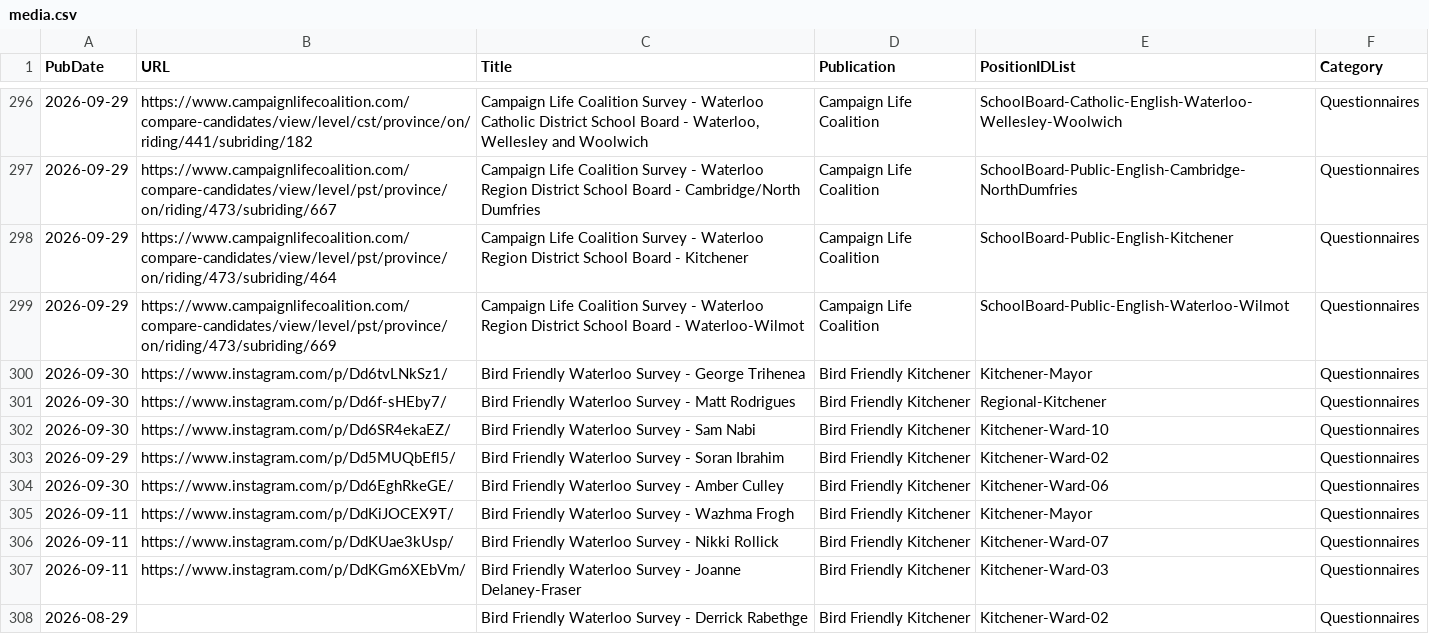
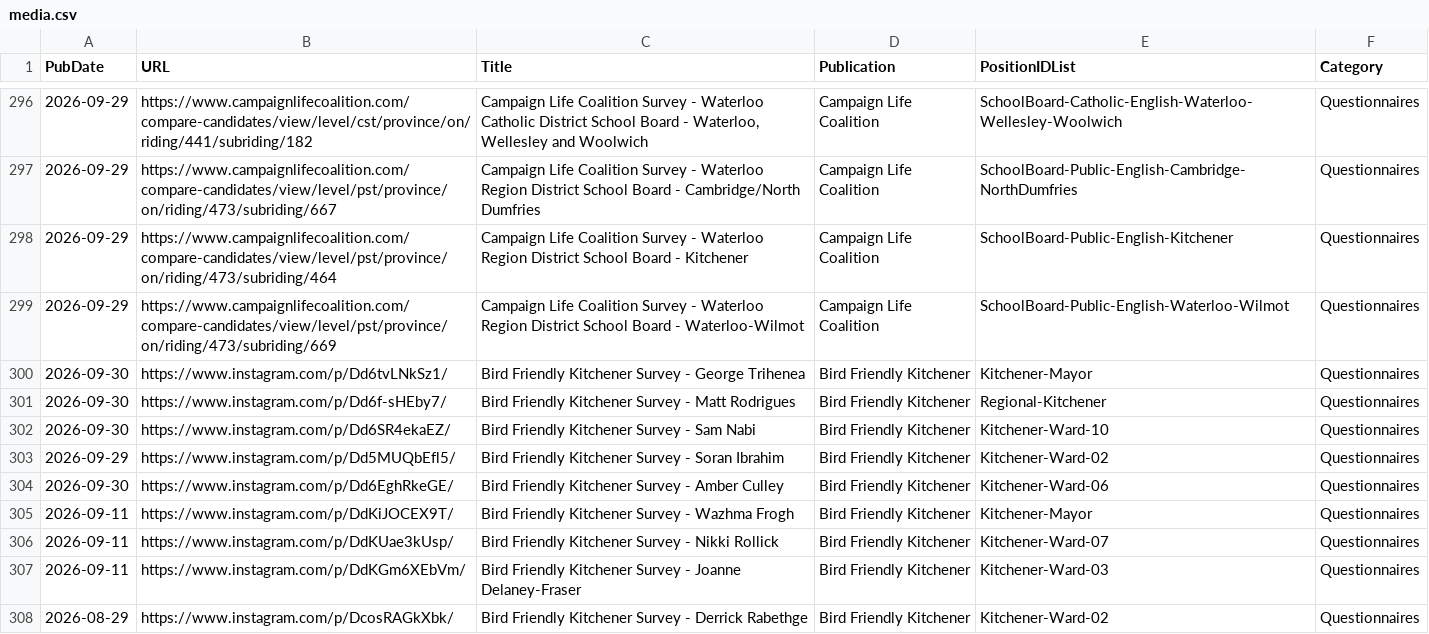
Before and after one commit to CivicTechWR/WRvotes, a CSV file: docs/_data/sync/media.csv, drawn as a sheet; only a part is shown, gaps mark what is left out.

Commit message:
Auto-commit: updated media.csv from Google Docs

```diff
--- a/docs/_data/sync/media.csv
+++ b/docs/_data/sync/media.csv
@@ -299,10 +299,10 @@ PubDate,URL,Title,Publication,PositionIDList,Category
 2026-09-29,https://www.campaignlifecoalition.com/compare-candidates/view/level/pst/province/on/riding/473/subriding/669,Campaign Life Coalition Survey - Waterloo Region District School Board - Waterloo-Wilmot ,Campaign Life Coalition,SchoolBoard-Public-English-Waterloo-Wilmot,Questionnaires
-2026-09-30,https://www.instagram.com/p/Dd6tvLNkSz1/,Bird Friendly Waterloo Survey - George Trihenea,Bird Friendly Kitchener,Kitchener-Mayor,Questionnaires
-2026-09-30,https://www.instagram.com/p/Dd6f-sHEby7/,Bird Friendly Waterloo Survey - Matt Rodrigues,Bird Friendly Kitchener,Regional-Kitchener,Questionnaires
-2026-09-30,https://www.instagram.com/p/Dd6SR4ekaEZ/,Bird Friendly Waterloo Survey - Sam Nabi,Bird Friendly Kitchener,Kitchener-Ward-10,Questionnaires
-2026-09-29,https://www.instagram.com/p/Dd5MUQbEfl5/,Bird Friendly Waterloo Survey - Soran Ibrahim,Bird Friendly Kitchener,Kitchener-Ward-02,Questionnaires
-2026-09-30,https://www.instagram.com/p/Dd6EghRkeGE/,Bird Friendly Waterloo Survey - Amber Culley,Bird Friendly Kitchener,Kitchener-Ward-06,Questionnaires
-2026-09-11,https://www.instagram.com/p/DdKiJOCEX9T/,Bird Friendly Waterloo Survey - Wazhma Frogh,Bird Friendly Kitchener,Kitchener-Mayor,Questionnaires
-2026-09-11,https://www.instagram.com/p/DdKUae3kUsp/,Bird Friendly Waterloo Survey - Nikki Rollick,Bird Friendly Kitchener,Kitchener-Ward-07,Questionnaires
-2026-09-11,https://www.instagram.com/p/DdKGm6XEbVm/,Bird Friendly Waterloo Survey - Joanne Delaney-Fraser,Bird Friendly Kitchener,Kitchener-Ward-03,Questionnaires
-2026-08-29,,Bird Friendly Waterloo Survey - Derrick Rabethge,Bird Friendly Kitchener,Kitchener-Ward-02,Questionnaires
+2026-09-30,https://www.instagram.com/p/Dd6tvLNkSz1/,Bird Friendly Kitchener Survey - George Trihenea,Bird Friendly Kitchener,Kitchener-Mayor,Questionnaires
+2026-09-30,https://www.instagram.com/p/Dd6f-sHEby7/,Bird Friendly Kitchener Survey - Matt Rodrigues,Bird Friendly Kitchener,Regional-Kitchener,Questionnaires
+2026-09-30,https://www.instagram.com/p/Dd6SR4ekaEZ/,Bird Friendly Kitchener Survey - Sam Nabi,Bird Friendly Kitchener,Kitchener-Ward-10,Questionnaires
+2026-09-29,https://www.instagram.com/p/Dd5MUQbEfl5/,Bird Friendly Kitchener Survey - Soran Ibrahim,Bird Friendly Kitchener,Kitchener-Ward-02,Questionnaires
+2026-09-30,https://www.instagram.com/p/Dd6EghRkeGE/,Bird Friendly Kitchener Survey - Amber Culley,Bird Friendly Kitchener,Kitchener-Ward-06,Questionnaires
+2026-09-11,https://www.instagram.com/p/DdKiJOCEX9T/,Bird Friendly Kitchener Survey - Wazhma Frogh,Bird Friendly Kitchener,Kitchener-Mayor,Questionnaires
+2026-09-11,https://www.instagram.com/p/DdKUae3kUsp/,Bird Friendly Kitchener Survey - Nikki Rollick,Bird Friendly Kitchener,Kitchener-Ward-07,Questionnaires
+2026-09-11,https://www.instagram.com/p/DdKGm6XEbVm/,Bird Friendly Kitchener Survey - Joanne Delaney-Fraser,Bird Friendly Kitchener,Kitchener-Ward-03,Questionnaires
+2026-08-29,https://www.instagram.com/p/DcosRAGkXbk/,Bird Friendly Kitchener Survey - Derrick Rabethge,Bird Friendly Kitchener,Kitchener-Ward-02,Questionnaires
```
